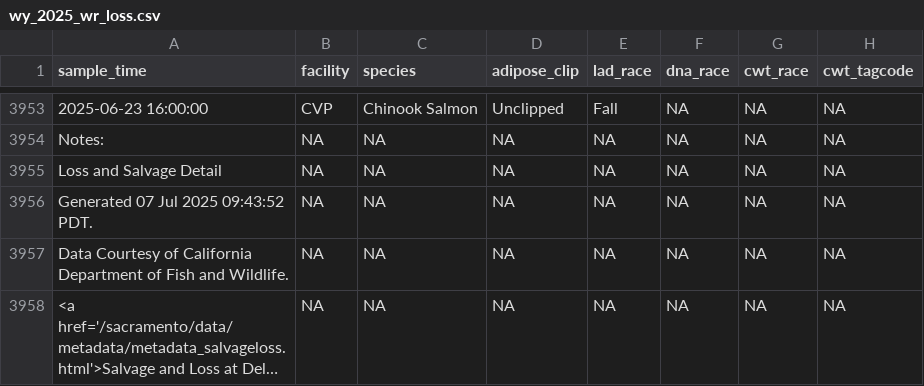
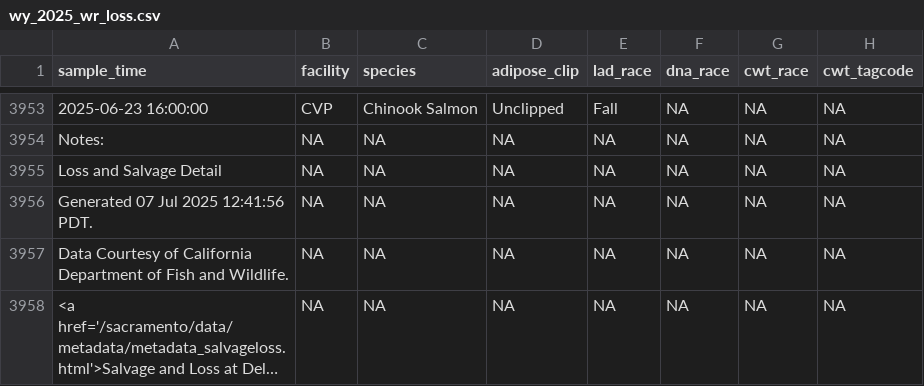
Before and after one commit to BDO-Science/omr-report-2025, a CSV file: Salmonids/output/wy_2025_wr_loss.csv, drawn as a sheet; only a part is shown, gaps mark what is left out; long unchanged cells end in …; the diff names each change by its address in the sheet, - before the commit and + after, or states it on an @@ line.

```diff
--- a/Salmonids/output/wy_2025_wr_loss.csv
+++ b/Salmonids/output/wy_2025_wr_loss.csv
-A3956 (sample_time): Generated 07 Jul 2025 09:43:52 PDT.
+A3956 (sample_time): Generated 07 Jul 2025 12:41:56 PDT.
```
Also changed, not shown: Salmonids/output/wy_2025_sh_loss.csv, 1 other file.
